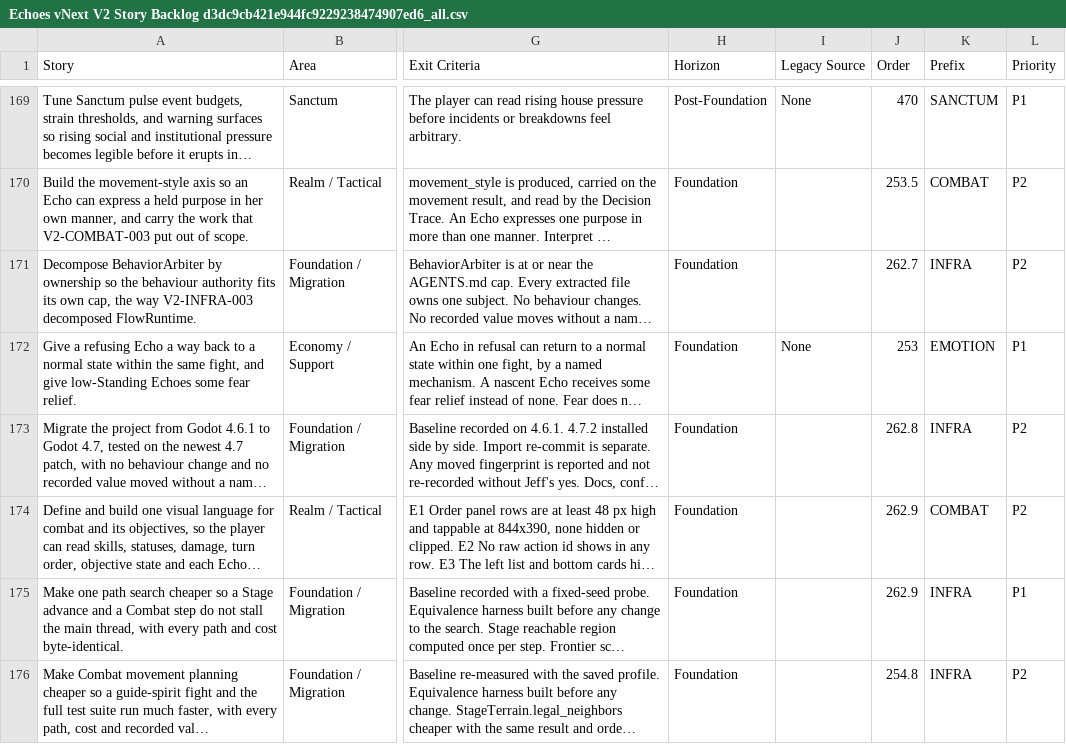
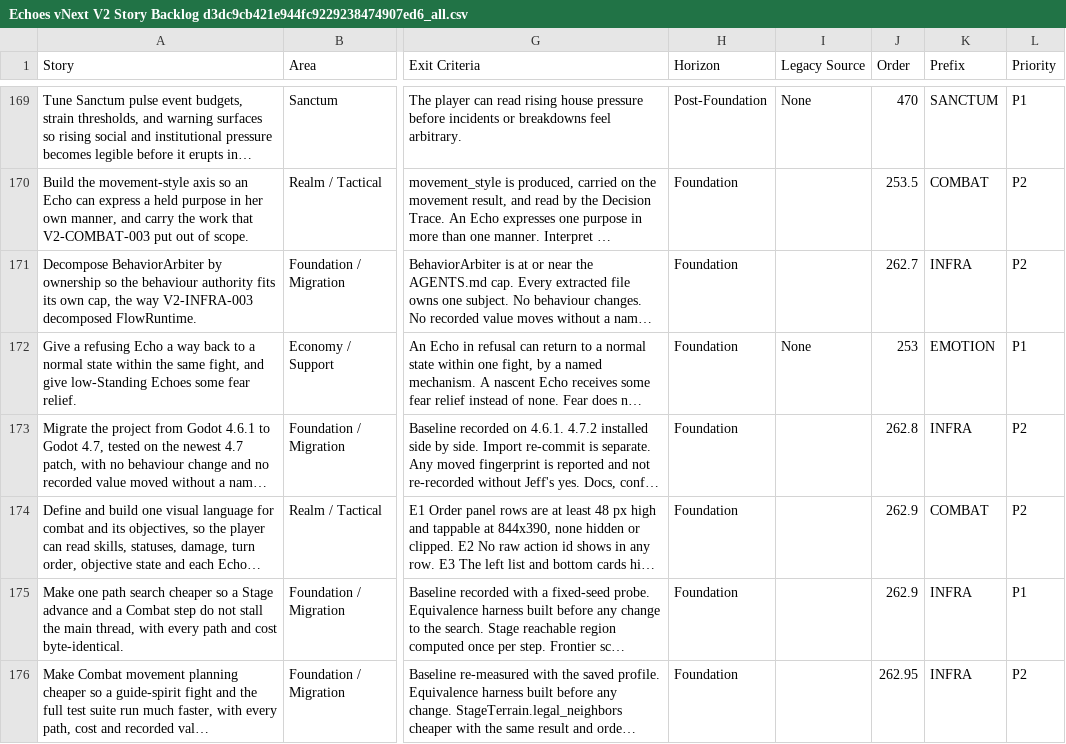
Before and after one commit to JeffGya/echoes-vnext, a CSV file: docs/Echoes vNext V2 Story Backlog d3dc9cb421e944fc9229238474907ed6_all.csv, drawn as a sheet; only a part is shown, gaps mark what is left out; long unchanged cells end in …; the diff names each change by its address in the sheet, - before the commit and + after, or states it on an @@ line.

```diff
--- a/docs/Echoes vNext V2 Story Backlog d3dc9cb421e944fc9229238474907ed6_all.csv
+++ b/docs/Echoes vNext V2 Story Backlog d3dc9cb421e944fc9229238474907ed6_all.csv
-J176 (Order): 254.8
+J176 (Order): 262.95
```
Also changed, not shown: 1 other file.
